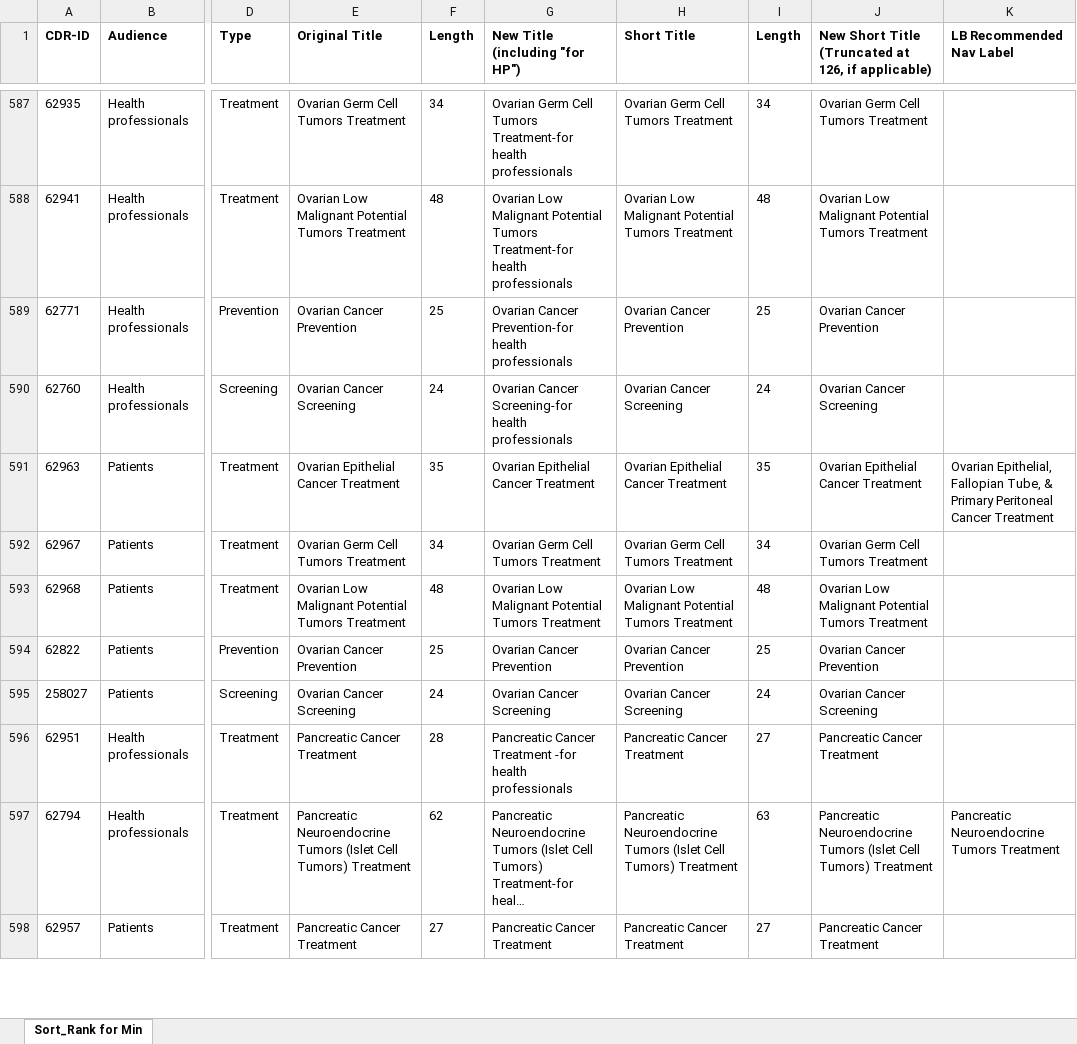
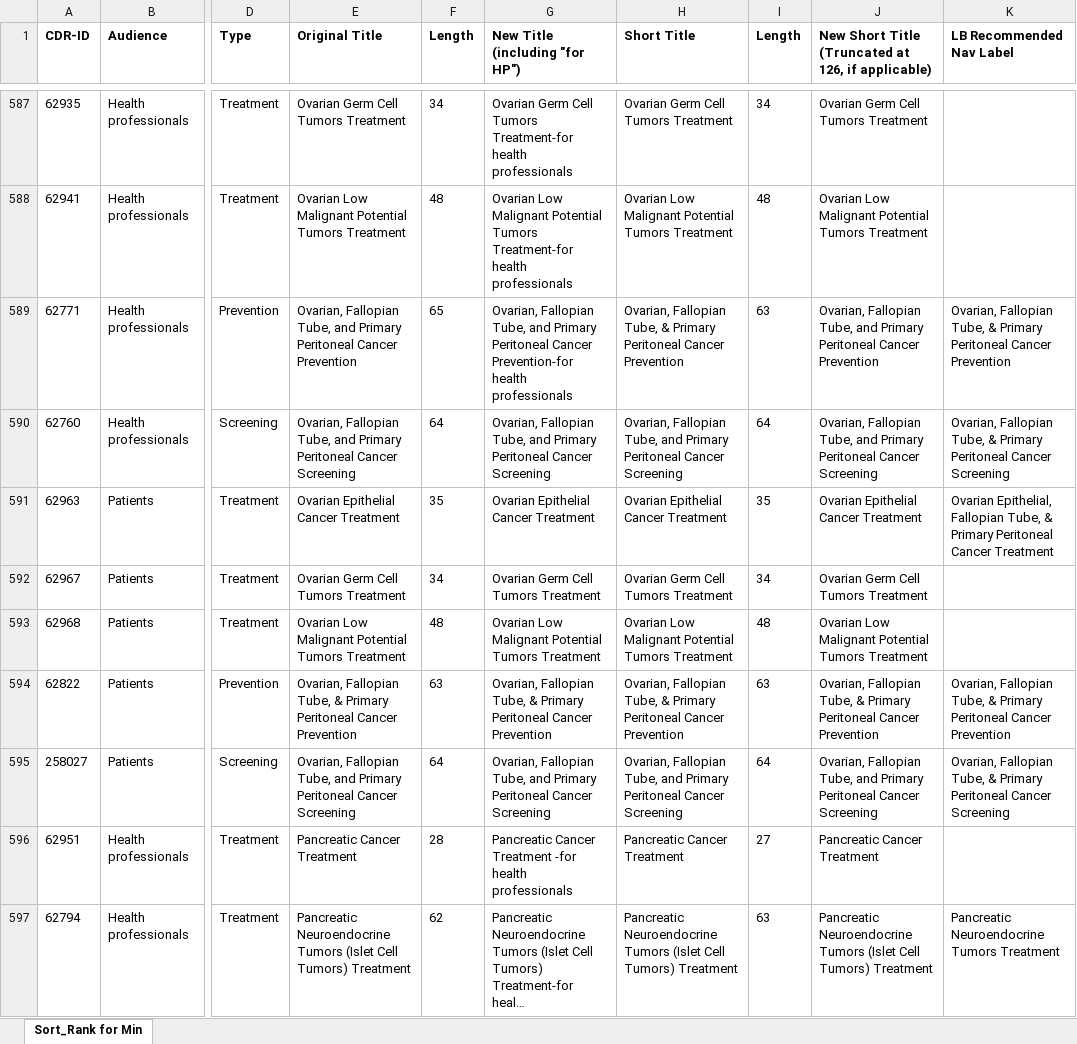
Before and after one commit to NCIOCPL/wcms-daisy, an Excel workbook: Daisy-xls/PDQ-Titles-URLs.xlsx, sheet Sort_Rank for Min, drawn as a sheet; only a part is shown, gaps mark what is left out; the shorter side is filled out with more unchanged rows; long unchanged cells end in …; values as stored, in another font and other column widths than the file's, no borders; the diff names each change by its address in the sheet, - before the commit and + after, or states it on an @@ line.

Commit message:
Ovarian Screening & Prevention titles/nav labels changed to Ovarian, Fallopian Tube & Primary Peritoneal Cancer.

```diff
--- a/Daisy-xls/PDQ-Titles-URLs.xlsx (sheet Sort_Rank for Min)
+++ b/Daisy-xls/PDQ-Titles-URLs.xlsx (sheet Sort_Rank for Min)
-E589 (Original Title): Ovarian Cancer Prevention
+E589 (Original Title): Ovarian, Fallopian Tube, and Primary Peritoneal Cancer Prevention
-F589 (Length): 25
+F589 (Length): 65
-G589 (New Title (including "for HP")): Ovarian Cancer Prevention-for…
+G589 (New Title (including "for HP")): Ovarian, Fallopian Tube, and Primary Peritoneal Cancer Prevention-for…
-H589 (Short Title): Ovarian Cancer Prevention
+H589 (Short Title): Ovarian, Fallopian Tube, & Primary Peritoneal Cancer Prevention
-I589 (Length): 25
+I589 (Length): 63
-J589: Ovarian Cancer Prevention
+J589: Ovarian, Fallopian Tube, and Primary Peritoneal Cancer Prevention
-K589 (LB Recommended Nav Label): (empty)
+K589 (LB Recommended Nav Label): Ovarian, Fallopian Tube, & Primary Peritoneal Cancer Prevention
-E590 (Original Title): Ovarian Cancer Screening
+E590 (Original Title): Ovarian, Fallopian Tube, and Primary Peritoneal Cancer Screening
-F590 (Length): 24
+F590 (Length): 64
-G590 (New Title (including "for HP")): Ovarian Cancer Screening-for health professionals
+G590 (New Title (including "for HP")): Ovarian, Fallopian Tube, and Primary Peritoneal Cancer Screening
-H590 (Short Title): Ovarian Cancer Screening
+H590 (Short Title): Ovarian, Fallopian Tube, and Primary Peritoneal Cancer Screening
-I590 (Length): 24
+I590 (Length): 64
-J590: Ovarian Cancer Screening
+J590: Ovarian, Fallopian Tube, and Primary Peritoneal Cancer Screening
-K590 (LB Recommended Nav Label): (empty)
+K590 (LB Recommended Nav Label): Ovarian, Fallopian Tube, & Primary Peritoneal Cancer Screening
-E594 (Original Title): Ovarian Cancer Prevention
+E594 (Original Title): Ovarian, Fallopian Tube, & Primary Peritoneal Cancer Prevention
-F594 (Length): 25
+F594 (Length): 63
-G594 (New Title (including "for HP")): Ovarian Cancer Prevention
+G594 (New Title (including "for HP")): Ovarian, Fallopian Tube, & Primary Peritoneal Cancer Prevention
-H594 (Short Title): Ovarian Cancer Prevention
+H594 (Short Title): Ovarian, Fallopian Tube, & Primary Peritoneal Cancer Prevention
-I594 (Length): 25
+I594 (Length): 63
-J594: Ovarian Cancer Prevention
+J594: Ovarian, Fallopian Tube, & Primary Peritoneal Cancer Prevention
-K594 (LB Recommended Nav Label): (empty)
+K594 (LB Recommended Nav Label): Ovarian, Fallopian Tube, & Primary Peritoneal Cancer Prevention
-E595 (Original Title): Ovarian Cancer Screening
+E595 (Original Title): Ovarian, Fallopian Tube, and Primary Peritoneal Cancer Screening
-F595 (Length): 24
+F595 (Length): 64
-G595 (New Title (including "for HP")): Ovarian Cancer Screening
+G595 (New Title (including "for HP")): Ovarian, Fallopian Tube, and Primary Peritoneal Cancer Screening
-H595 (Short Title): Ovarian Cancer Screening
+H595 (Short Title): Ovarian, Fallopian Tube, and Primary Peritoneal Cancer Screening
-I595 (Length): 24
+I595 (Length): 64
-J595: Ovarian Cancer Screening
+J595: Ovarian, Fallopian Tube, and Primary Peritoneal Cancer Screening
-K595 (LB Recommended Nav Label): (empty)
+K595 (LB Recommended Nav Label): Ovarian, Fallopian Tube, & Primary Peritoneal Cancer Screening
```
